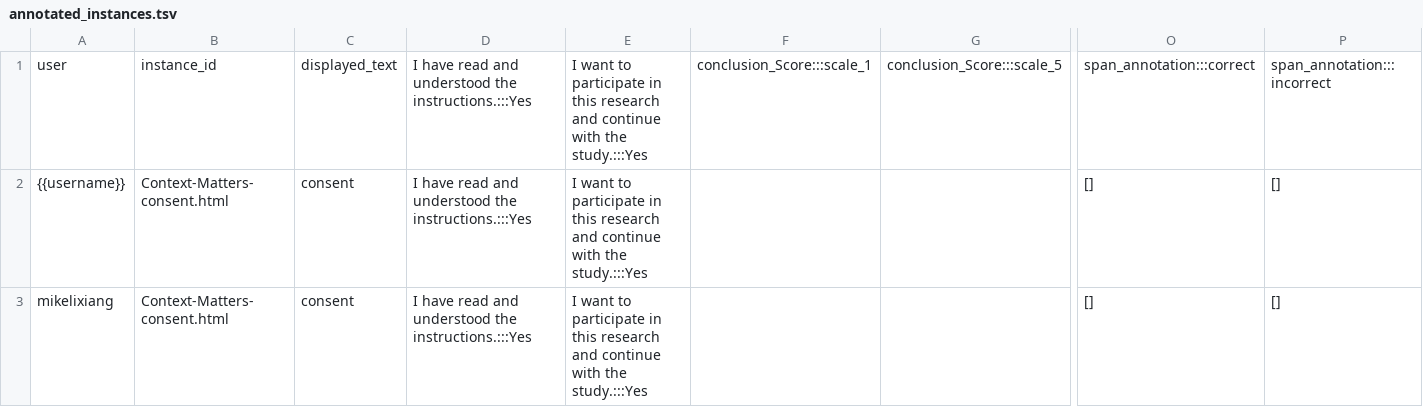
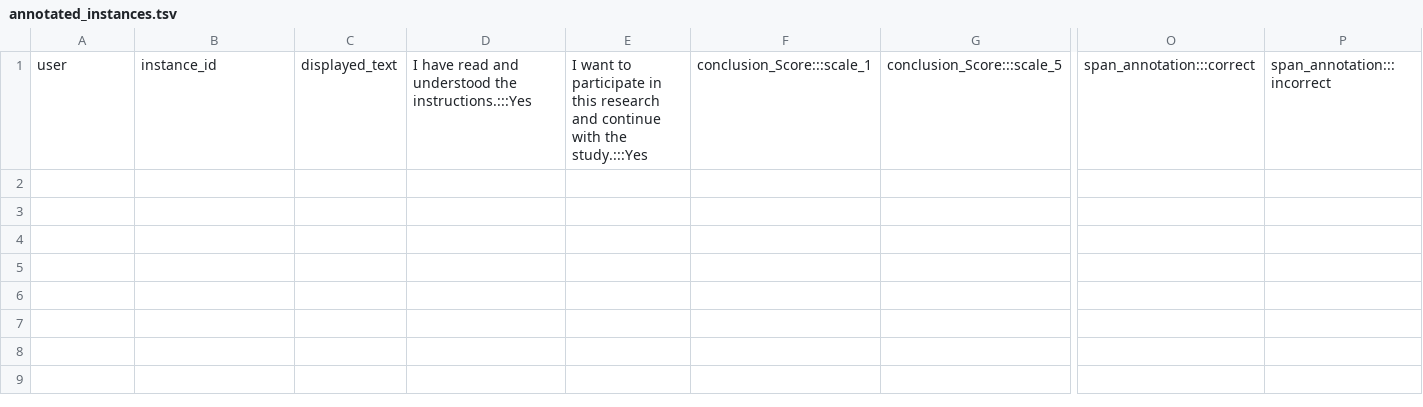
Before and after one commit to marcinabram/context_matters, a TSV file: annotation_output/full/annotated_instances.tsv, drawn as a sheet; only a part is shown, gaps mark what is left out; rows hold the shown columns only; the diff covers the shown part only; the diff names each change by its address in the sheet, - before the commit and + after, or states it on an @@ line.

```diff
--- a/annotation_output/full/annotated_instances.tsv
+++ b/annotation_output/full/annotated_instances.tsv
-row 2: {{username}} | Context-Matters-consent.html | consent | I have read and understood the instructions.:::Yes | I want to participate in this research and continue with the study.:::Yes |  |  | [] | []
-row 3: mikelixiang | Context-Matters-consent.html | consent | I have read and understood the instructions.:::Yes | I want to participate in this research and continue with the study.:::Yes |  |  | [] | []
```
Also changed, not shown: 5 removed rows elsewhere in this file, 29 other files.
